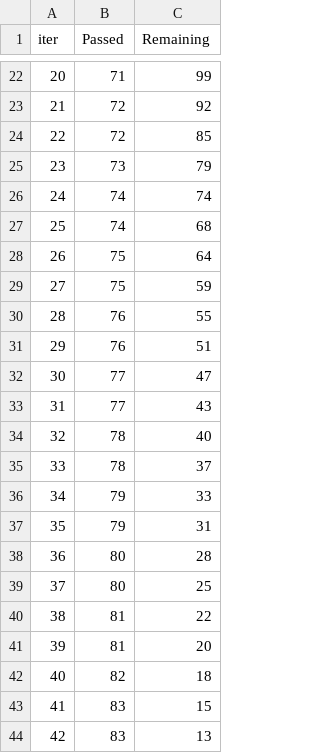
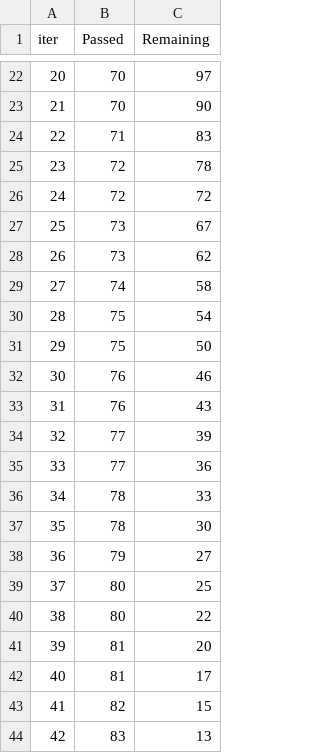
Before and after one commit to Er-F/14-Statistics-And-Math, a TSV file: 14_statistics_and_math/catboost_info/time_left.tsv, drawn as a sheet; only a part is shown, gaps mark what is left out; the diff covers the shown part only.

```diff
--- a/14_statistics_and_math/catboost_info/time_left.tsv
+++ b/14_statistics_and_math/catboost_info/time_left.tsv
@@ -22,23 +22,23 @@ iter	Passed	Remaining
-20	71	99
-21	72	92
-22	72	85
-23	73	79
-24	74	74
-25	74	68
-26	75	64
-27	75	59
-28	76	55
-29	76	51
-30	77	47
-31	77	43
-32	78	40
-33	78	37
-34	79	33
-35	79	31
-36	80	28
+20	70	97
+21	70	90
+22	71	83
+23	72	78
+24	72	72
+25	73	67
+26	73	62
+27	74	58
+28	75	54
+29	75	50
+30	76	46
+31	76	43
+32	77	39
+33	77	36
+34	78	33
+35	78	30
+36	79	27
 37	80	25
-38	81	22
+38	80	22
 39	81	20
-40	82	18
-41	83	15
+40	81	17
+41	82	15
 42	83	13
```
Also changed, not shown: 34 edited cells elsewhere in this file, 4 other files.
